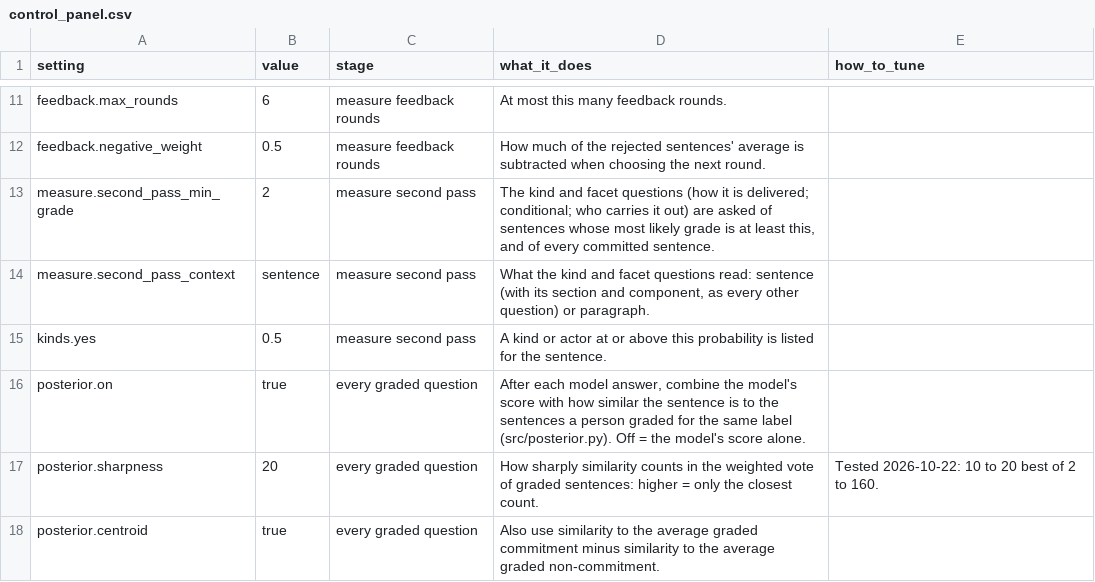
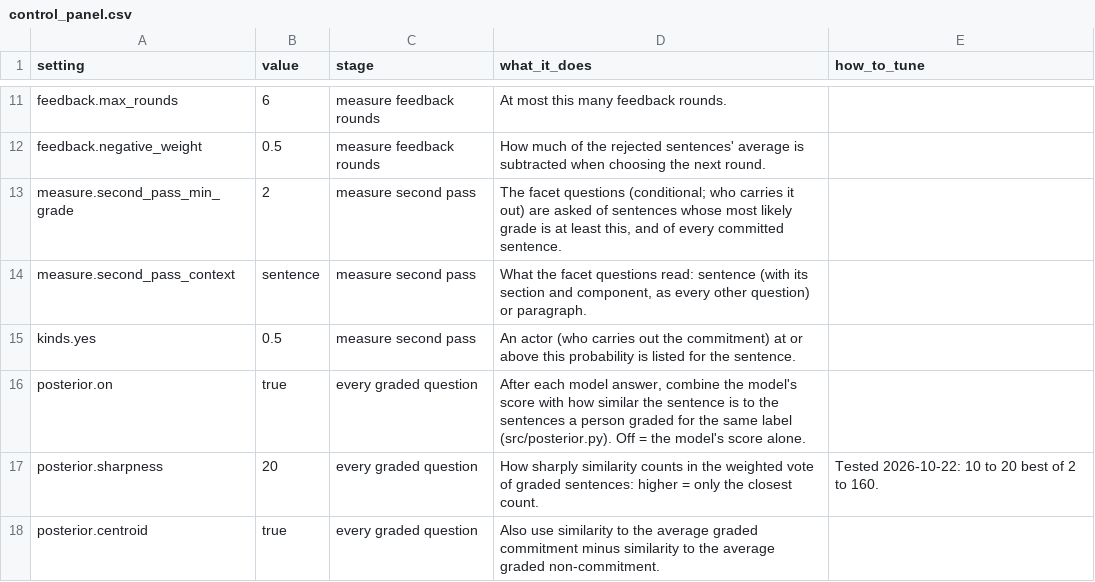
Before and after one commit to devvartpoddar/wbg-digital-resilience, a CSV file: inputs/config/control_panel.csv, drawn as a sheet; only a part is shown, gaps mark what is left out.

```diff
--- a/inputs/config/control_panel.csv
+++ b/inputs/config/control_panel.csv
@@ -12,5 +12,5 @@ feedback.max_rounds,6,measure feedback rounds,"At most this many feedback rounds
 feedback.negative_weight,0.5,measure feedback rounds,"How much of the rejected sentences' average is subtracted when choosing the next round.",
-measure.second_pass_min_grade,2,measure second pass,"The kind and facet questions (how it is delivered; conditional; who carries it out) are asked of sentences whose most likely grade is at least this, and of every committed sentence.",
-measure.second_pass_context,sentence,measure second pass,"What the kind and facet questions read: sentence (with its section and component, as every other question) or paragraph.",
-kinds.yes,0.5,measure second pass,"A kind or actor at or above this probability is listed for the sentence.",
+measure.second_pass_min_grade,2,measure second pass,"The facet questions (conditional; who carries it out) are asked of sentences whose most likely grade is at least this, and of every committed sentence.",
+measure.second_pass_context,sentence,measure second pass,"What the facet questions read: sentence (with its section and component, as every other question) or paragraph.",
+kinds.yes,0.5,measure second pass,"An actor (who carries out the commitment) at or above this probability is listed for the sentence.",
 posterior.on,true,every graded question,"After each model answer, combine the model's score with how similar the sentence is to the sentences a person graded for the same label (src/posterior.py). Off = the model's score alone.",
```
Also changed, not shown: 6 other files.
